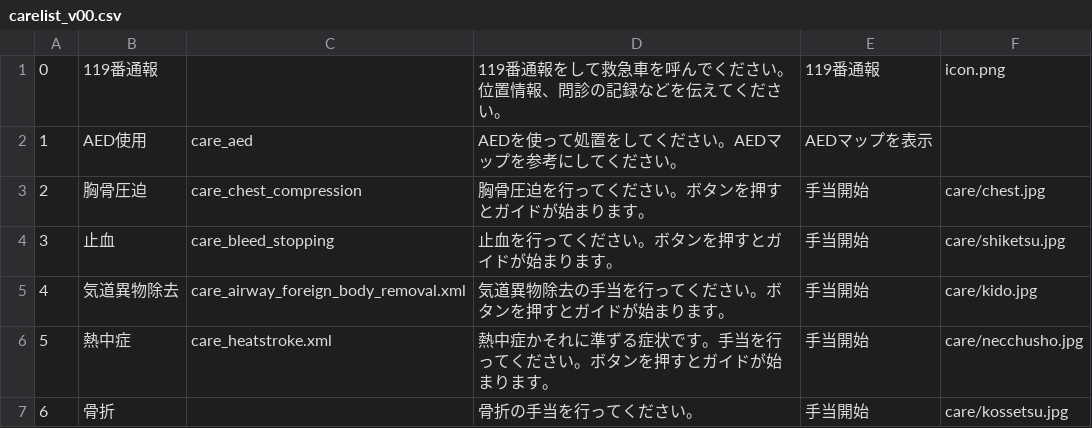
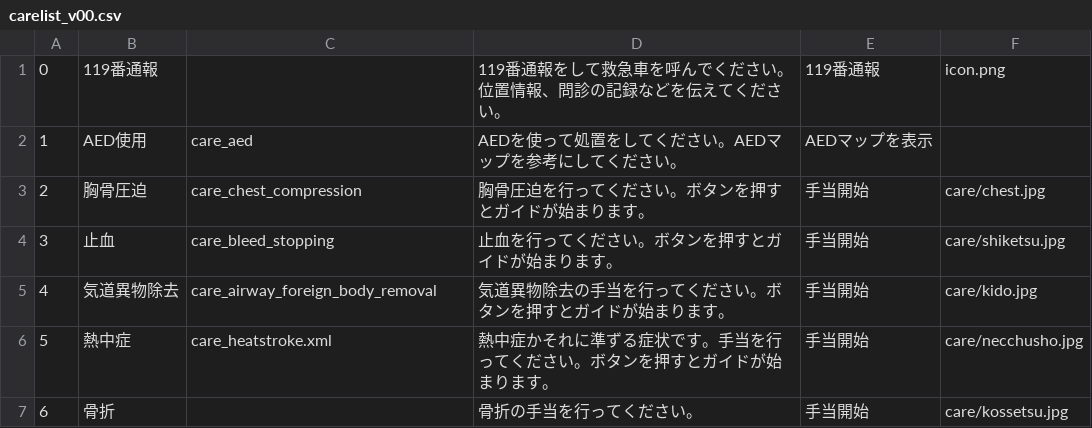
Before and after one commit to 23sakura/Q-A, a CSV file: app/src/main/assets/care/carelist_v00.csv, drawn as a sheet.

Commit message:
add new explain for airway removal

```diff
--- a/app/src/main/assets/care/carelist_v00.csv
+++ b/app/src/main/assets/care/carelist_v00.csv
@@ -4,3 +4,3 @@
 3,止血,care_bleed_stopping,止血を行ってください。ボタンを押すとガイドが始まります。,手当開始,care/shiketsu.jpg
-4,気道異物除去,care_airway_foreign_body_removal.xml,気道異物除去の手当を行ってください。ボタンを押すとガイドが始まります。,手当開始,care/kido.jpg
+4,気道異物除去,care_airway_foreign_body_removal,気道異物除去の手当を行ってください。ボタンを押すとガイドが始まります。,手当開始,care/kido.jpg
 5,熱中症,care_heatstroke.xml,熱中症かそれに準ずる症状です。手当を行ってください。ボタンを押すとガイドが始まります。,手当開始,care/necchusho.jpg
```
Also changed, not shown: 5 other files.
